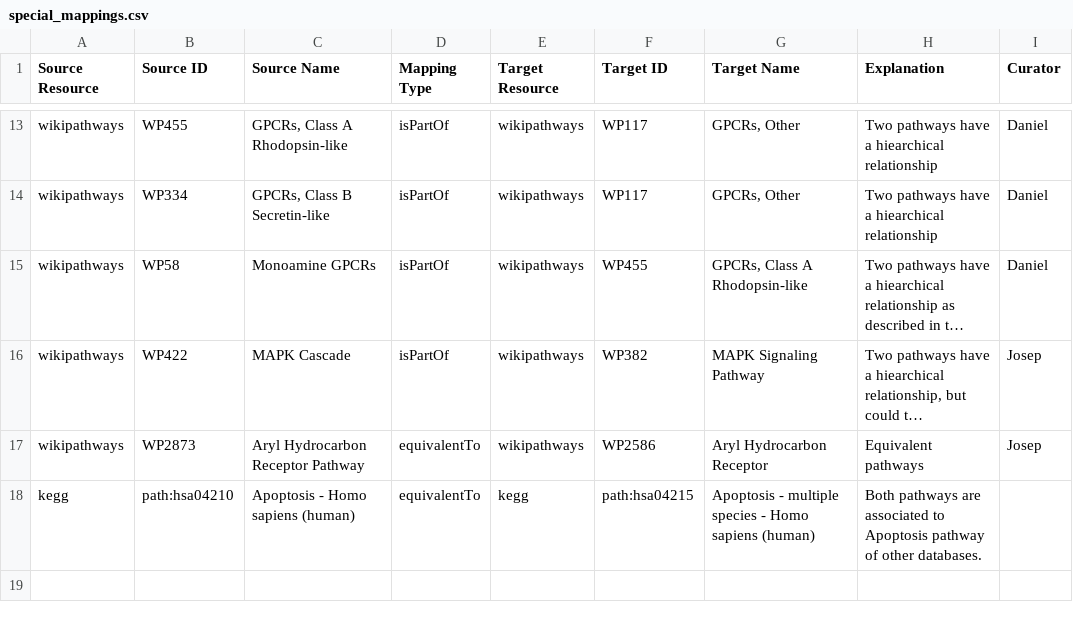
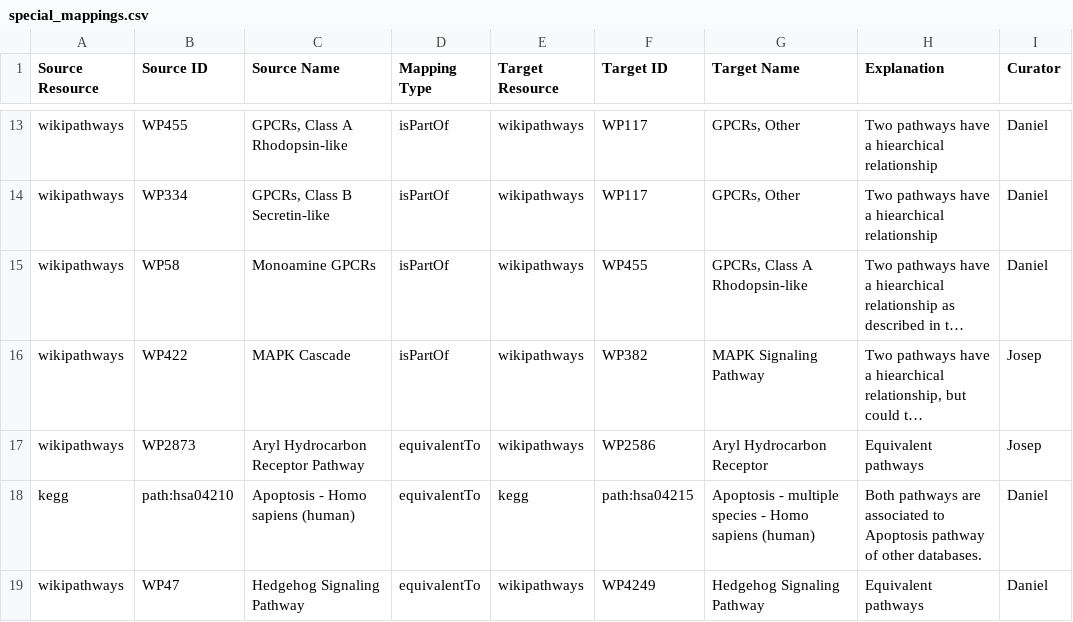
Before and after one commit to ComPath/compath-resources, a CSV file: mappings/special_mappings.csv, drawn as a sheet; only a part is shown, gaps mark what is left out; long unchanged cells end in …; the diff names each change by its address in the sheet, - before the commit and + after, or states it on an @@ line.

Commit message:
Update special_mappings.csv

```diff
--- a/mappings/special_mappings.csv
+++ b/mappings/special_mappings.csv
-I18 (Curator): (empty)
+I18 (Curator): Daniel
+row 19: wikipathways | WP47 | Hedgehog Signaling Pathway | equivalentTo | wikipathways | WP4249 | Hedgehog Signaling Pathway | Equivalent pathways | Daniel
```
